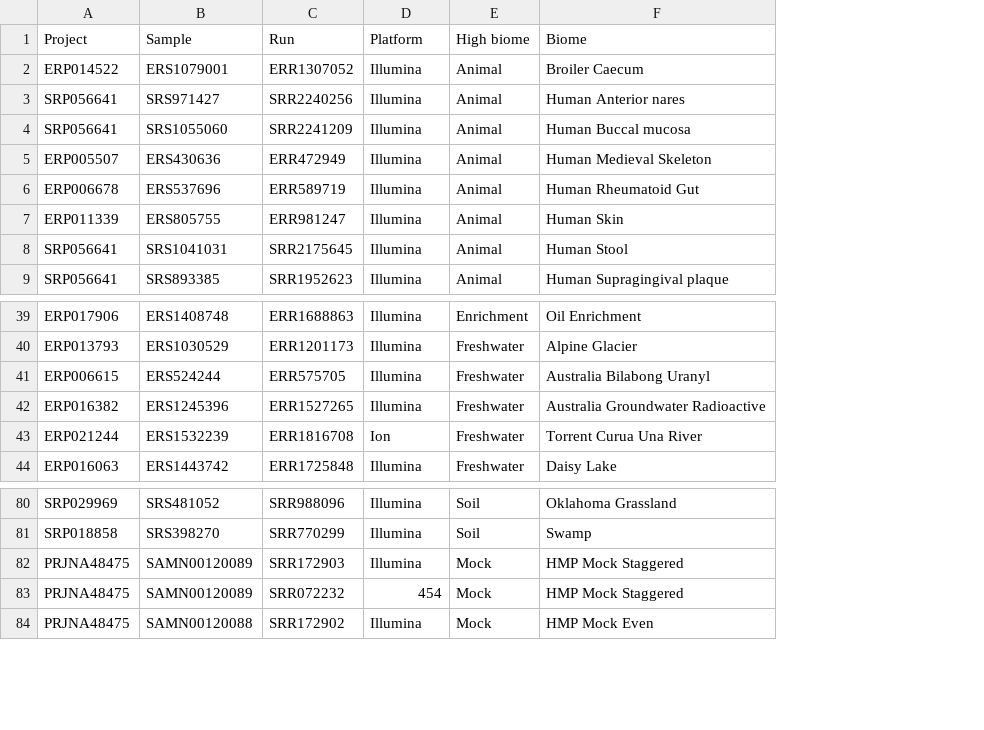
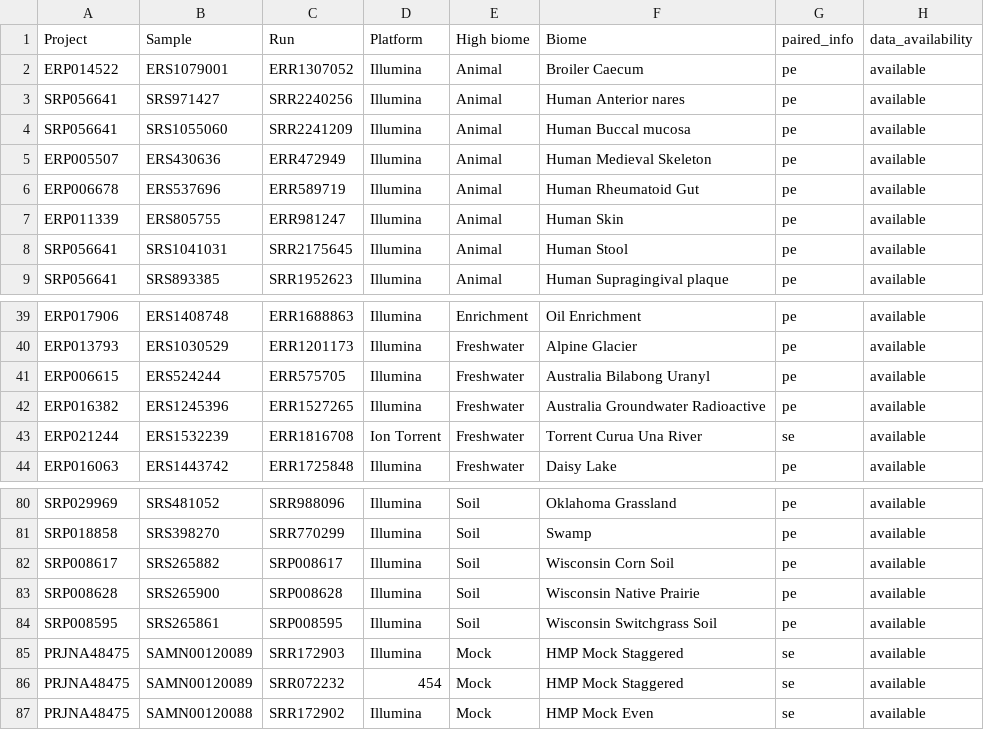
Before and after one commit to Arcadia-Science/2022-sourmashconsumr-validation, a CSV file: inputs/nonpareil_fig2_samples.csv, drawn as a sheet; only a part is shown, gaps mark what is left out; the diff names each change by its address in the sheet, - before the commit and + after, or states it on an @@ line.

```diff
--- a/inputs/nonpareil_fig2_samples.csv
+++ b/inputs/nonpareil_fig2_samples.csv
+column G, rows 1-9: paired_info | pe | pe | pe | pe | pe | pe | pe | pe; rows 39-44: pe | pe | pe | pe | se | pe; rows 80-81: pe | pe; rows 85-87: all se
+column H, rows 1-9: data_availability | available | available | available | available | available | available | available | available; rows 39-44: all available; rows 80-81: available | available; rows 85-87: all available
-D43: Ion
+D43: Ion Torrent
+row 82: SRP008617 | SRS265882 | SRP008617 | Illumina | Soil | Wisconsin Corn Soil | pe | available
+row 83: SRP008628 | SRS265900 | SRP008628 | Illumina | Soil | Wisconsin Native Prairie | pe | available
+row 84: SRP008595 | SRS265861 | SRP008595 | Illumina | Soil | Wisconsin Switchgrass Soil | pe | available
```
Also changed, not shown: 1 other file.
